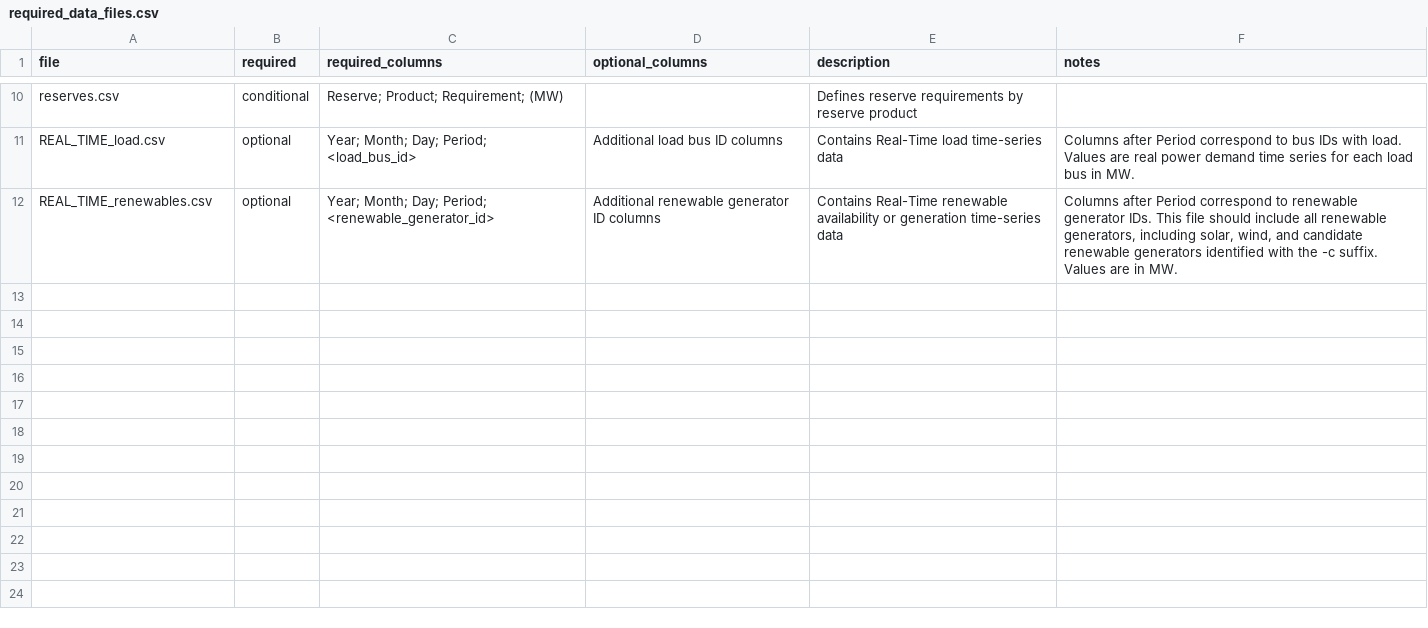
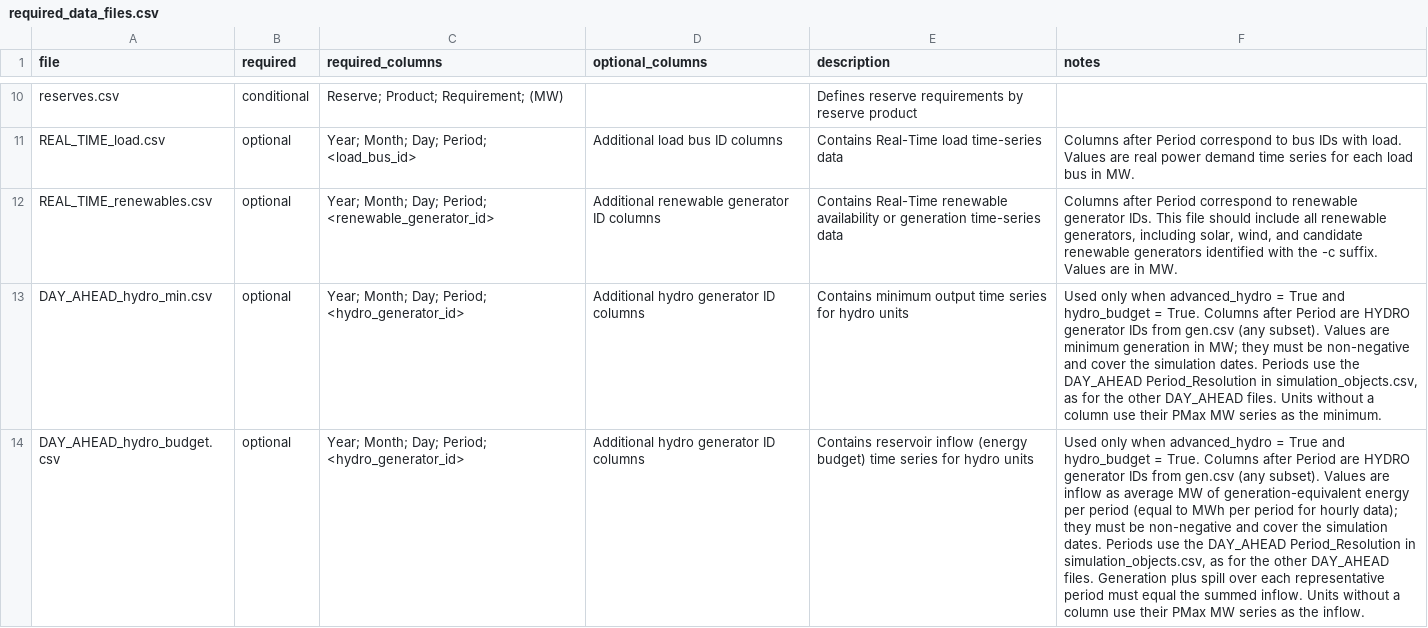
Before and after one commit to IDAES/idaes-gtep, a CSV file: gtep/data/required_data_files.csv, drawn as a sheet; only a part is shown, gaps mark what is left out; the diff names each change by its address in the sheet, - before the commit and + after, or states it on an @@ line.

Commit message:
Initial changes to hydroformulation loading

```diff
--- a/gtep/data/required_data_files.csv
+++ b/gtep/data/required_data_files.csv
+row 13: DAY_AHEAD_hydro_min.csv | optional | Year; Month; Day; Period; <hydro_generator_id> | Additional hydro generator ID columns | Contains minimum output time series for hydro units | Used only when advanced_hydro = True and hydro_budget = True. Columns after Period are HYDRO generator IDs from gen.csv (any subset). Values are minimum generation in MW; they must be non-negative and cover the simulation dates. Periods use the DAY_AHEAD Period_Resolution in simulation_objects.csv, as for the other DAY_AHEAD files. Units without a column use their PMax MW series as the minimum.
+row 14: DAY_AHEAD_hydro_budget.csv | optional | Year; Month; Day; Period; <hydro_generator_id> | Additional hydro generator ID columns | Contains reservoir inflow (energy budget) time series for hydro units | Used only when advanced_hydro = True and hydro_budget = True. Columns after Period are HYDRO generator IDs from gen.csv (any subset). Values are inflow as average MW of generation-equivalent energy per period (equal to MWh per period for hourly data); they must be non-negative and cover the simulation dates. Periods use the DAY_AHEAD Period_Resolution in simulation_objects.csv, as for the other DAY_AHEAD files. Generation plus spill over each representative period must equal the summed inflow. Units without a column use their PMax MW series as the inflow.
```
Also changed, not shown: 2 other files.
